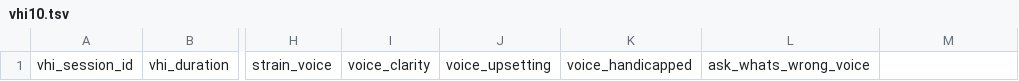
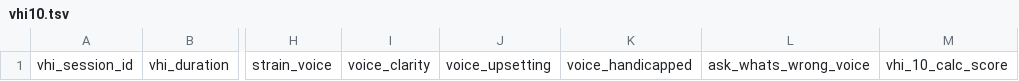
Before and after one commit to sensein/b2aiprep, a TSV file: src/b2aiprep/prepare/resources/b2ai-data-bids-like-template/phenotype/vhi10.tsv, drawn as a sheet; only a part is shown, gaps mark what is left out; the diff names each change by its address in the sheet, - before the commit and + after, or states it on an @@ line.

```diff
--- a/src/b2aiprep/prepare/resources/b2ai-data-bids-like-template/phenotype/vhi10.tsv
+++ b/src/b2aiprep/prepare/resources/b2ai-data-bids-like-template/phenotype/vhi10.tsv
-M1: (empty)
+M1: vhi_10_calc_score
```
Also changed, not shown: 5 other files.
